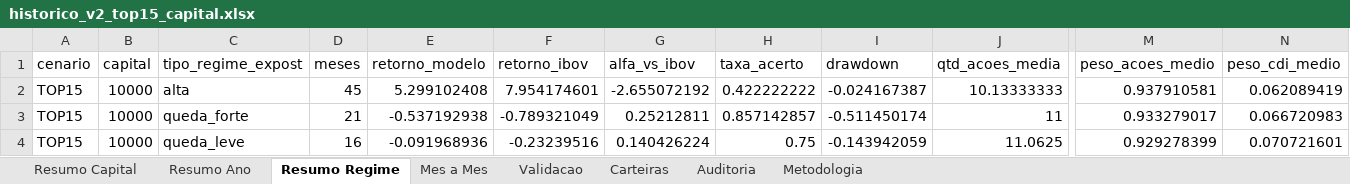
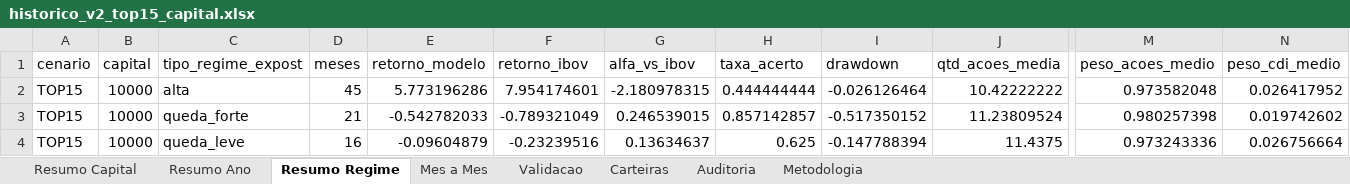
Before and after one commit to indicepb-sketch/carteira-mensal, an Excel workbook: carteira_mensal/output/excel/arrojado/historico_v2_top15_capital.xlsx, sheet Resumo Regime, drawn as a sheet; only a part is shown, gaps mark what is left out; values as stored, in another font and other column widths than the file's, no borders; the diff names each change by its address in the sheet, - before the commit and + after, or states it on an @@ line.

```diff
--- a/carteira_mensal/output/excel/arrojado/historico_v2_top15_capital.xlsx (sheet Resumo Regime)
+++ b/carteira_mensal/output/excel/arrojado/historico_v2_top15_capital.xlsx (sheet Resumo Regime)
-E2 (retorno_modelo): 5.299102408
+E2 (retorno_modelo): 5.773196286
-G2 (alfa_vs_ibov): -2.655072192
+G2 (alfa_vs_ibov): -2.180978315
-H2 (taxa_acerto): 0.422222222
+H2 (taxa_acerto): 0.444444444
-I2 (drawdown): -0.024167387
+I2 (drawdown): -0.026126464
-J2 (qtd_acoes_media): 10.13333333
+J2 (qtd_acoes_media): 10.42222222
-M2 (peso_acoes_medio): 0.937910581
+M2 (peso_acoes_medio): 0.973582048
-N2 (peso_cdi_medio): 0.062089419
+N2 (peso_cdi_medio): 0.026417952
-E3 (retorno_modelo): -0.537192938
+E3 (retorno_modelo): -0.542782033
-G3 (alfa_vs_ibov): 0.25212811
+G3 (alfa_vs_ibov): 0.246539015
-I3 (drawdown): -0.511450174
+I3 (drawdown): -0.517350152
-J3 (qtd_acoes_media): 11
+J3 (qtd_acoes_media): 11.23809524
-M3 (peso_acoes_medio): 0.933279017
+M3 (peso_acoes_medio): 0.980257398
-N3 (peso_cdi_medio): 0.066720983
+N3 (peso_cdi_medio): 0.019742602
-E4 (retorno_modelo): -0.091968936
+E4 (retorno_modelo): -0.09604879
-G4 (alfa_vs_ibov): 0.140426224
+G4 (alfa_vs_ibov): 0.13634637
-H4 (taxa_acerto): 0.75
+H4 (taxa_acerto): 0.625
-I4 (drawdown): -0.143942059
+I4 (drawdown): -0.147788394
-J4 (qtd_acoes_media): 11.0625
+J4 (qtd_acoes_media): 11.4375
-M4 (peso_acoes_medio): 0.929278399
+M4 (peso_acoes_medio): 0.973243336
-N4 (peso_cdi_medio): 0.070721601
+N4 (peso_cdi_medio): 0.026756664
```
Also changed, not shown: sheet Carteiras, sheet Mes a Mes, sheet Validacao, sheet Resumo Ano, sheet Resumo Capital, sheet Auditoria, 1 more sheet, carteira_mensal/output/excel/historico_v2_top15_capital.xlsx, 9 other files.
